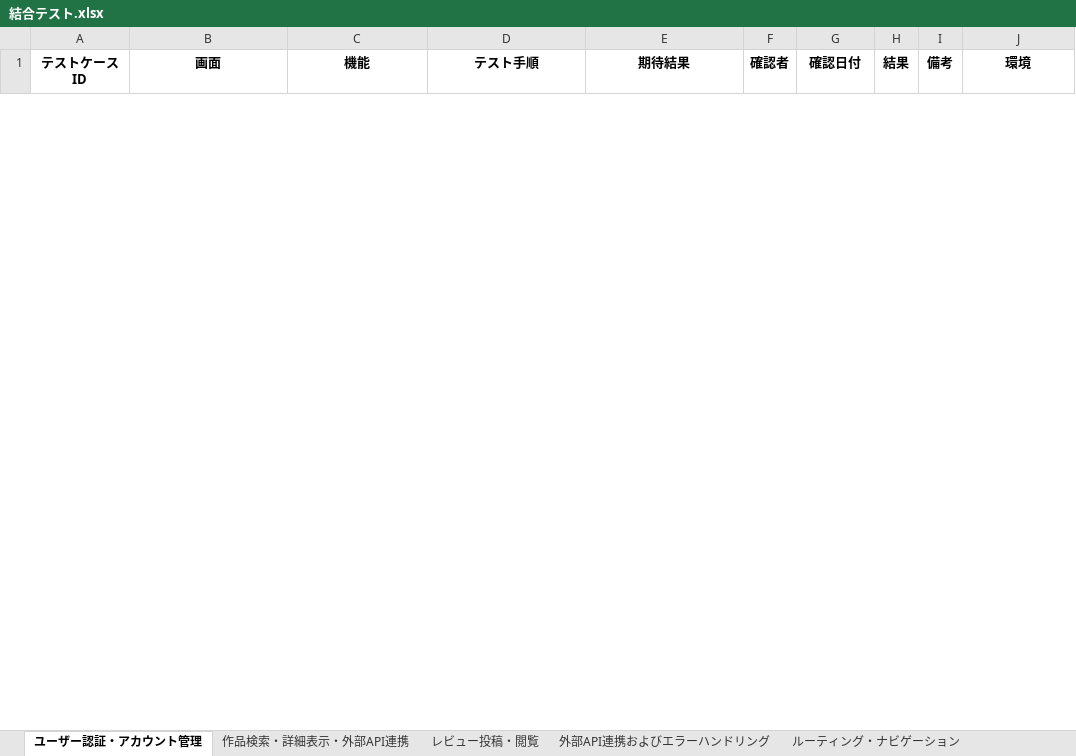
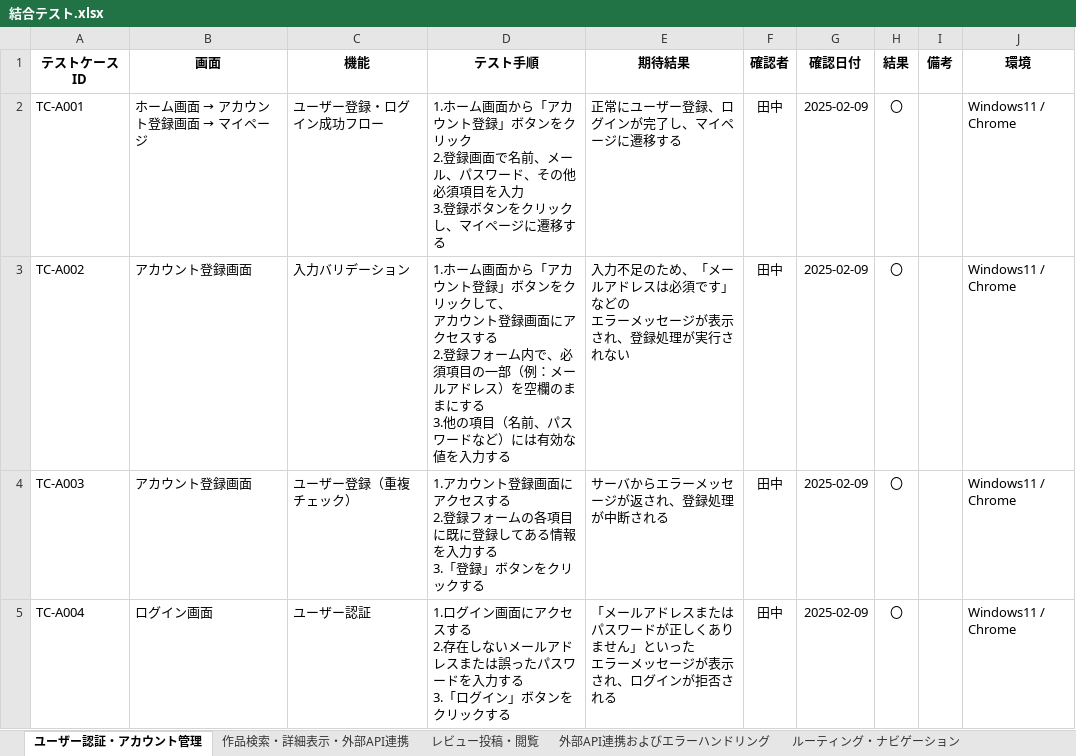
Before and after one commit to yuta02gg/media-scheduler, an Excel workbook: 結合テスト.xlsx, sheet ユーザー認証・アカウント管理, drawn as a sheet; only a part is shown; values as stored, in another font and other column widths than the file's, no borders; ↵ is a line break in a cell; the diff covers the shown part only; the diff names each change by its address in the sheet, - before the commit and + after, or states it on an @@ line.

```diff
--- a/結合テスト.xlsx (sheet ユーザー認証・アカウント管理)
+++ b/結合テスト.xlsx (sheet ユーザー認証・アカウント管理)
+row 2: TC-A001 | ホーム画面 → アカウント登録画面 → マイページ | ユーザー登録・ログイン成功フロー | 1.ホーム画面から「アカウント登録」ボタンをクリック ↵ 2.登録画面で名前、メール、パスワード、その他必須項目を入力 ↵ 3.登録ボタンをクリックし、マイページに遷移する | 正常にユーザー登録、ログインが完了し、マイページに遷移する | 田中 | 2025-02-09 | 〇 |  | Windows11 / Chrome
+row 3: TC-A002 | アカウント登録画面 | 入力バリデーション | 1.ホーム画面から「アカウント登録」ボタンをクリックして、 ↵ アカウント登録画面にアクセスする ↵ 2.登録フォーム内で、必須項目の一部（例：メールアドレス）を空欄のままにする ↵ 3.他の項目（名前、パスワードなど）には有効な値を入力する | 入力不足のため、「メールアドレスは必須です」などの ↵ エラーメッセージが表示され、登録処理が実行されない | 田中 | 2025-02-09 | 〇 |  | Windows11 / Chrome
+row 4: TC-A003 | アカウント登録画面 | ユーザー登録（重複チェック） | 1.アカウント登録画面にアクセスする ↵ 2.登録フォームの各項目に既に登録してある情報を入力する ↵ 3.「登録」ボタンをクリックする | サーバからエラーメッセージが返され、登録処理が中断される | 田中 | 2025-02-09 | 〇 |  | Windows11 / Chrome
+row 5: TC-A004 | ログイン画面 | ユーザー認証 | 1.ログイン画面にアクセスする ↵ 2.存在しないメールアドレスまたは誤ったパスワードを入力する ↵ 3.「ログイン」ボタンをクリックする | 「メールアドレスまたはパスワードが正しくありません」といった ↵ エラーメッセージが表示され、ログインが拒否される | 田中 | 2025-02-09 | 〇 |  | Windows11 / Chrome
```
Also changed, not shown: 4 added rows and 7 removed rows elsewhere in this sheet, sheet 作品検索・詳細表示・外部API連携, sheet 外部API連携およびエラーハンドリング, sheet レビュー投稿・閲覧, sheet ルーティング・ナビゲーション, sheet セキュリティ・アクセス制御, 1 other file.
